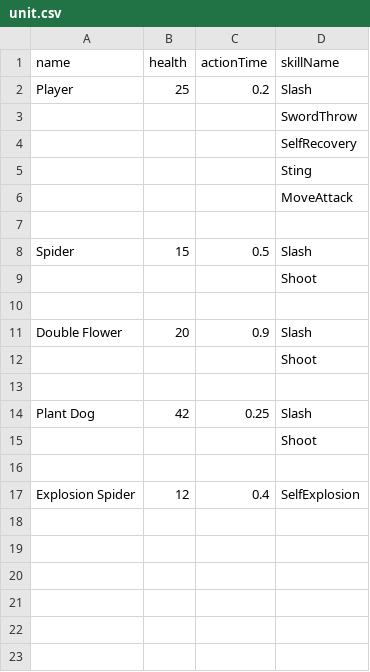
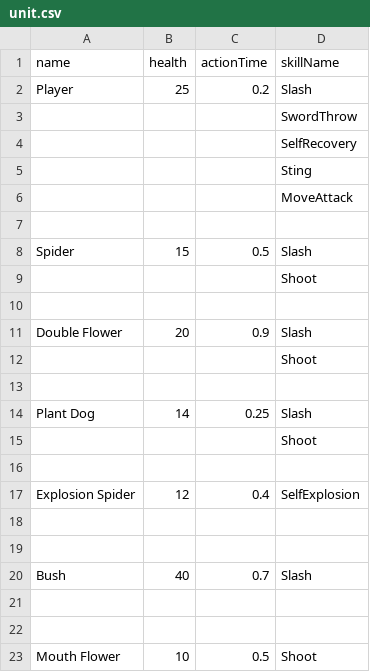
Before and after one commit to haon7663/Endfield, a CSV file: Assets/Resources/UnitData/unit.csv, drawn as a sheet.

Commit message:
add : Units

```diff
--- a/Assets/Resources/UnitData/unit.csv
+++ b/Assets/Resources/UnitData/unit.csv
@@ -13,3 +13,3 @@ Double Flower,20,0.9,Slash
 ,,,
-Plant Dog,42,0.25,Slash
+Plant Dog,14,0.25,Slash
 ,,,Shoot
@@ -17 +17,7 @@ Plant Dog,42,0.25,Slash
 Explosion Spider,12,0.4,SelfExplosion
+,,,
+,,,
+Bush,40,0.7,Slash
+,,,
+,,,
+Mouth Flower,10,0.5,Shoot
```
Also changed, not shown: 42 other files.
